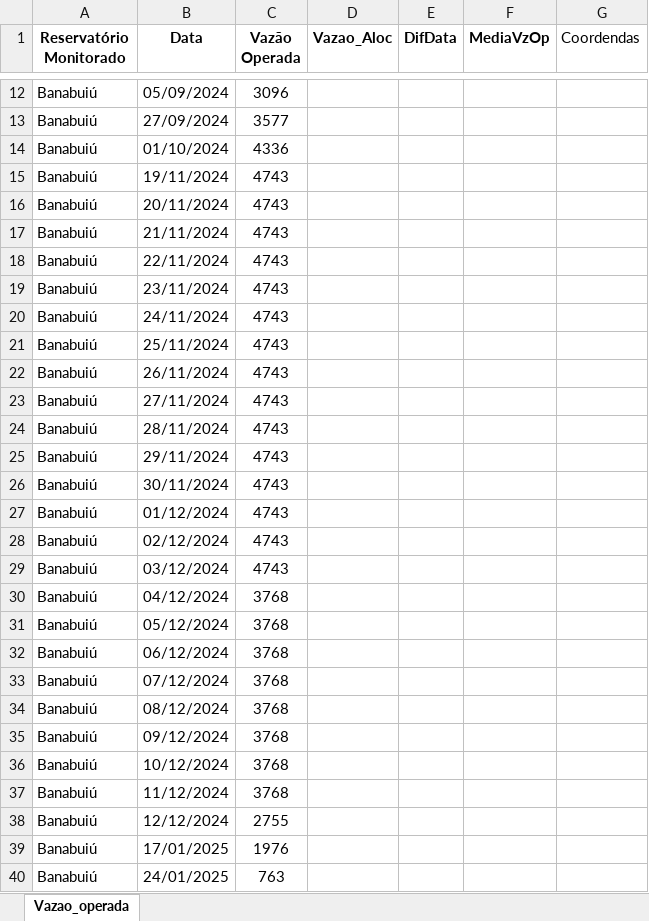
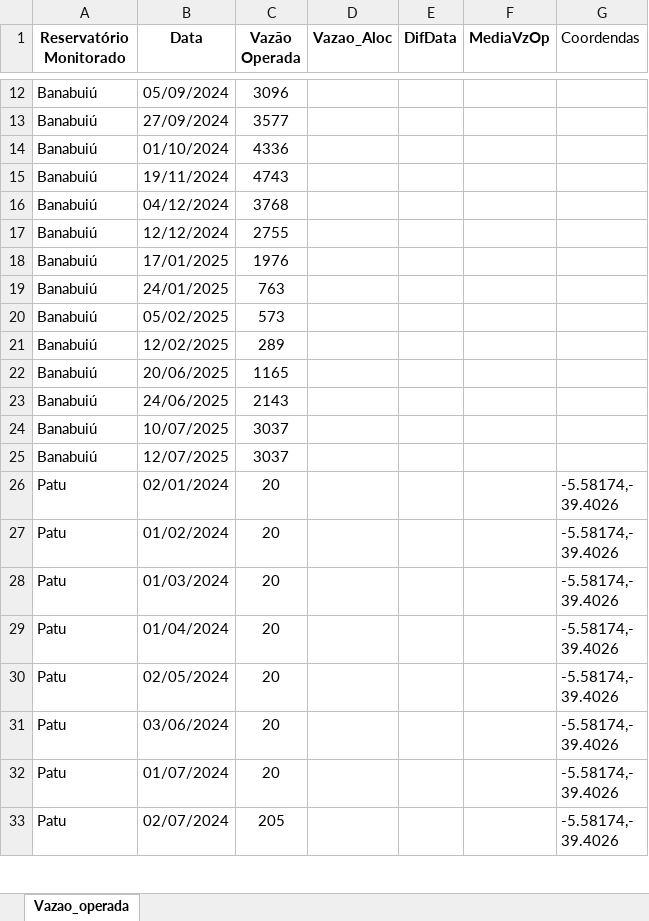
Before and after one commit to pauloqxm/paineis, an Excel workbook: GRBANABUIU_VAZÕES.xlsx, sheet Vazao_operada, drawn as a sheet; only a part is shown, gaps mark what is left out; the shorter side is filled out with more unchanged rows; values as stored, in another font and other column widths than the file's, no borders; charts and pictures not drawn; the diff names each change by its address in the sheet, - before the commit and + after, or states it on an @@ line.

Commit message:
Add files via upload

```diff
--- a/GRBANABUIU_VAZÕES.xlsx (sheet Vazao_operada)
+++ b/GRBANABUIU_VAZÕES.xlsx (sheet Vazao_operada)
-row 16: Banabuiú | 20/11/2024 | 4743
-row 17: Banabuiú | 21/11/2024 | 4743
-row 18: Banabuiú | 22/11/2024 | 4743
-row 19: Banabuiú | 23/11/2024 | 4743
-row 20: Banabuiú | 24/11/2024 | 4743
-row 21: Banabuiú | 25/11/2024 | 4743
-row 22: Banabuiú | 26/11/2024 | 4743
-row 23: Banabuiú | 27/11/2024 | 4743
-row 24: Banabuiú | 28/11/2024 | 4743
-row 25: Banabuiú | 29/11/2024 | 4743
-row 26: Banabuiú | 30/11/2024 | 4743
-row 27: Banabuiú | 01/12/2024 | 4743
-row 28: Banabuiú | 02/12/2024 | 4743
-row 29: Banabuiú | 03/12/2024 | 4743
-row 31: Banabuiú | 05/12/2024 | 3768
-row 32: Banabuiú | 06/12/2024 | 3768
-row 33: Banabuiú | 07/12/2024 | 3768
-row 34: Banabuiú | 08/12/2024 | 3768
-row 35: Banabuiú | 09/12/2024 | 3768
-row 36: Banabuiú | 10/12/2024 | 3768
-row 37: Banabuiú | 11/12/2024 | 3768
```
